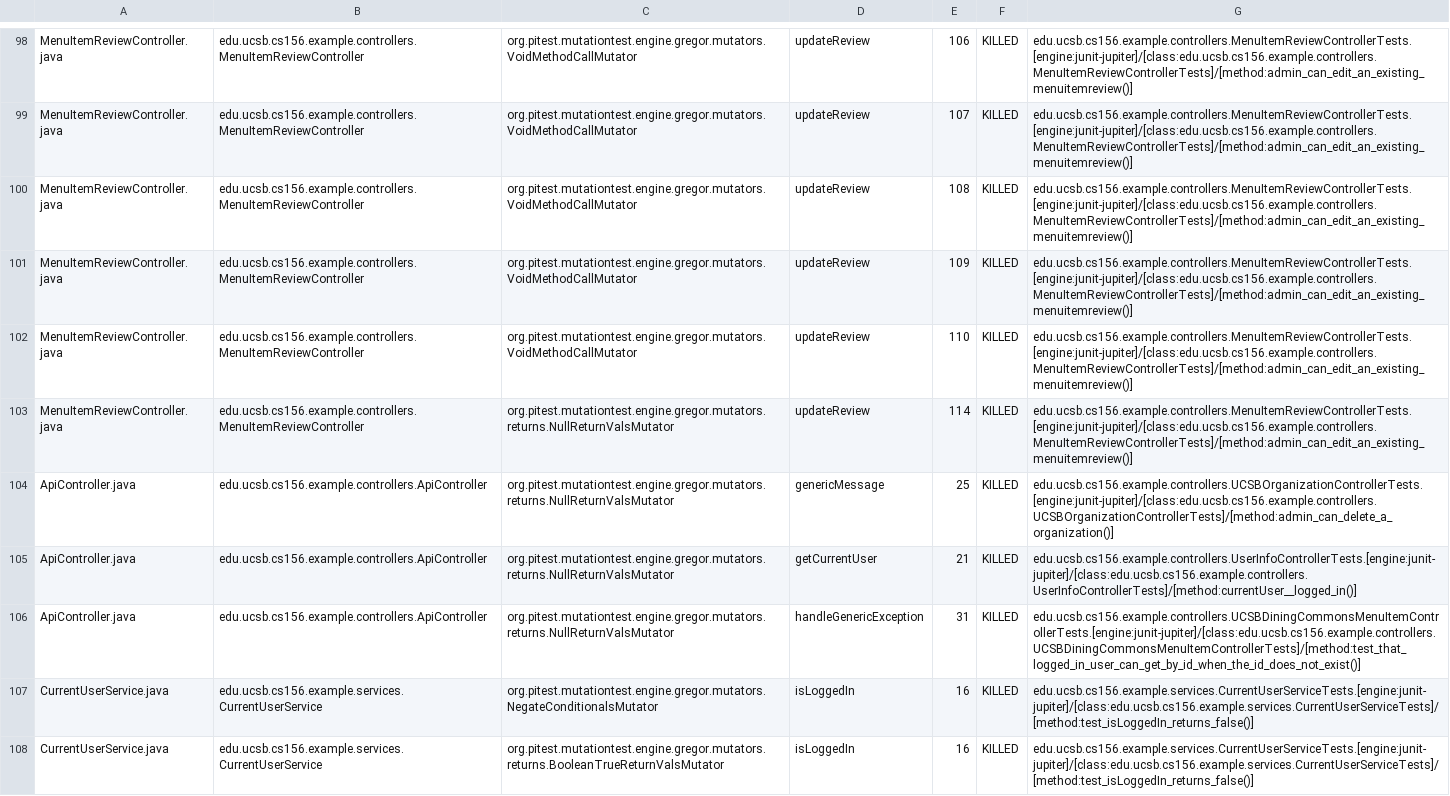
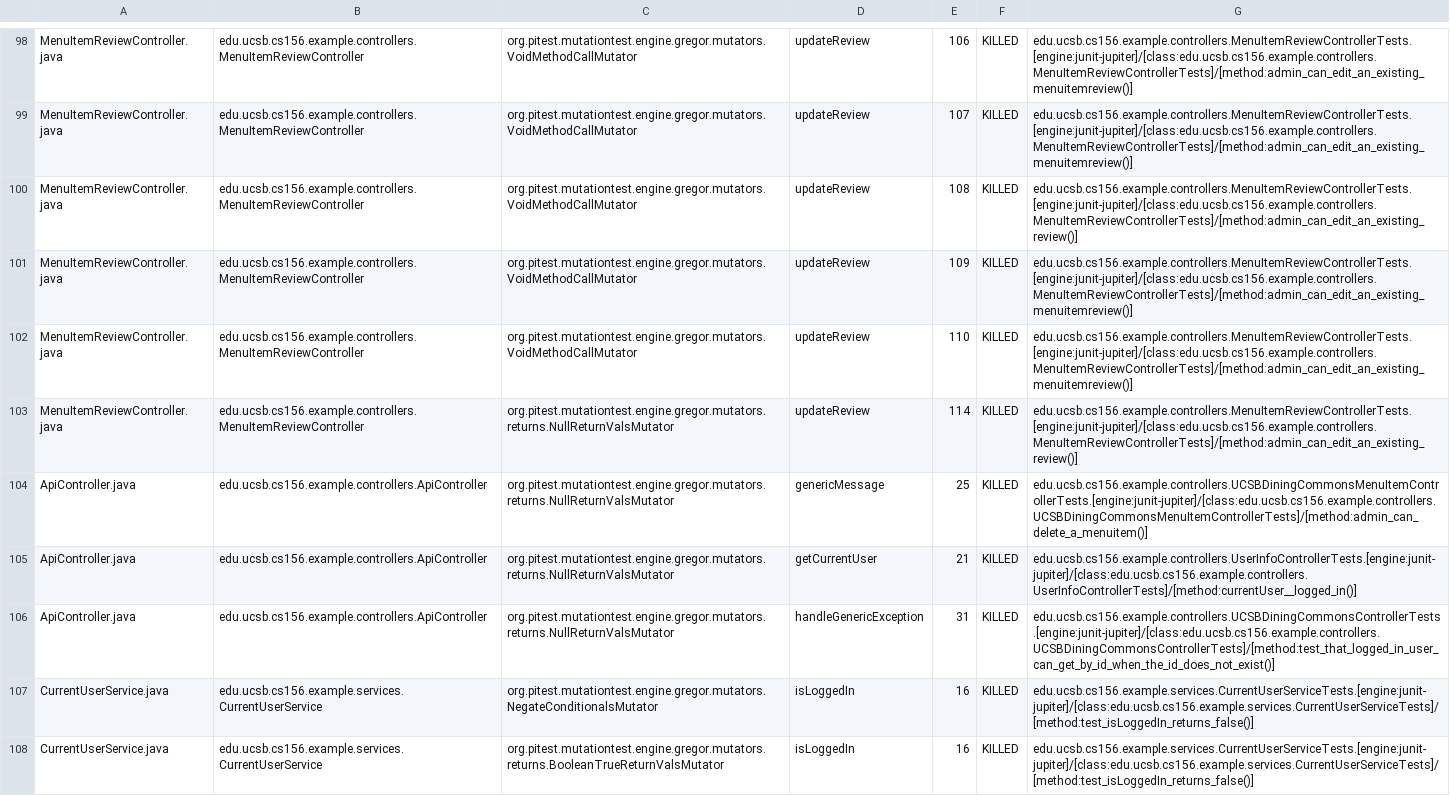
Before and after one commit to ucsb-cs156-m23/team02-m23-10am-1, a CSV file: prs/47/pitest/mutations.csv, drawn as a sheet; only a part is shown, gaps mark what is left out.

Commit message:
Deploying to gh-pages from @ ucsb-cs156-m23/team02-m23-10am-1@94cda807f6b3e1ddf94594fb390a5f06483a0cfc 🚀

```diff
--- a/prs/47/pitest/mutations.csv
+++ b/prs/47/pitest/mutations.csv
@@ -99,9 +99,9 @@ MenuItemReviewController.java,edu.ucsb.cs156.example.controllers.MenuItemReviewC
 MenuItemReviewController.java,edu.ucsb.cs156.example.controllers.MenuItemReviewController,org.pitest.mutationtest.engine.gregor.mutators.VoidMethodCallMutator,updateReview,107,KILLED,edu.ucsb.cs156.example.controllers.MenuItemReviewControllerTests.[engine:junit-jupiter]/[class:edu.ucsb.cs156.example.controllers.MenuItemReviewControllerTests]/[method:admin_can_edit_an_existing_menuitemreview()]
-MenuItemReviewController.java,edu.ucsb.cs156.example.controllers.MenuItemReviewController,org.pitest.mutationtest.engine.gregor.mutators.VoidMethodCallMutator,updateReview,108,KILLED,edu.ucsb.cs156.example.controllers.MenuItemReviewControllerTests.[engine:junit-jupiter]/[class:edu.ucsb.cs156.example.controllers.MenuItemReviewControllerTests]/[method:admin_can_edit_an_existing_menuitemreview()]
+MenuItemReviewController.java,edu.ucsb.cs156.example.controllers.MenuItemReviewController,org.pitest.mutationtest.engine.gregor.mutators.VoidMethodCallMutator,updateReview,108,KILLED,edu.ucsb.cs156.example.controllers.MenuItemReviewControllerTests.[engine:junit-jupiter]/[class:edu.ucsb.cs156.example.controllers.MenuItemReviewControllerTests]/[method:admin_can_edit_an_existing_review()]
 MenuItemReviewController.java,edu.ucsb.cs156.example.controllers.MenuItemReviewController,org.pitest.mutationtest.engine.gregor.mutators.VoidMethodCallMutator,updateReview,109,KILLED,edu.ucsb.cs156.example.controllers.MenuItemReviewControllerTests.[engine:junit-jupiter]/[class:edu.ucsb.cs156.example.controllers.MenuItemReviewControllerTests]/[method:admin_can_edit_an_existing_menuitemreview()]
 MenuItemReviewController.java,edu.ucsb.cs156.example.controllers.MenuItemReviewController,org.pitest.mutationtest.engine.gregor.mutators.VoidMethodCallMutator,updateReview,110,KILLED,edu.ucsb.cs156.example.controllers.MenuItemReviewControllerTests.[engine:junit-jupiter]/[class:edu.ucsb.cs156.example.controllers.MenuItemReviewControllerTests]/[method:admin_can_edit_an_existing_menuitemreview()]
-MenuItemReviewController.java,edu.ucsb.cs156.example.controllers.MenuItemReviewController,org.pitest.mutationtest.engine.gregor.mutators.returns.NullReturnValsMutator,updateReview,114,KILLED,edu.ucsb.cs156.example.controllers.MenuItemReviewControllerTests.[engine:junit-jupiter]/[class:edu.ucsb.cs156.example.controllers.MenuItemReviewControllerTests]/[method:admin_can_edit_an_existing_menuitemreview()]
-ApiController.java,edu.ucsb.cs156.example.controllers.ApiController,org.pitest.mutationtest.engine.gregor.mutators.returns.NullReturnValsMutator,genericMessage,25,KILLED,edu.ucsb.cs156.example.controllers.UCSBOrganizationControllerTests.[engine:junit-jupiter]/[class:edu.ucsb.cs156.example.controllers.UCSBOrganizationControllerTests]/[method:admin_can_delete_a_organization()]
+MenuItemReviewController.java,edu.ucsb.cs156.example.controllers.MenuItemReviewController,org.pitest.mutationtest.engine.gregor.mutators.returns.NullReturnValsMutator,updateReview,114,KILLED,edu.ucsb.cs156.example.controllers.MenuItemReviewControllerTests.[engine:junit-jupiter]/[class:edu.ucsb.cs156.example.controllers.MenuItemReviewControllerTests]/[method:admin_can_edit_an_existing_review()]
+ApiController.java,edu.ucsb.cs156.example.controllers.ApiController,org.pitest.mutationtest.engine.gregor.mutators.returns.NullReturnValsMutator,genericMessage,25,KILLED,edu.ucsb.cs156.example.controllers.UCSBDiningCommonsMenuItemControllerTests.[engine:junit-jupiter]/[class:edu.ucsb.cs156.example.controllers.UCSBDiningCommonsMenuItemControllerTests]/[method:admin_can_delete_a_menuitem()]
 ApiController.java,edu.ucsb.cs156.example.controllers.ApiController,org.pitest.mutationtest.engine.gregor.mutators.returns.NullReturnValsMutator,getCurrentUser,21,KILLED,edu.ucsb.cs156.example.controllers.UserInfoControllerTests.[engine:junit-jupiter]/[class:edu.ucsb.cs156.example.controllers.UserInfoControllerTests]/[method:currentUser__logged_in()]
-ApiController.java,edu.ucsb.cs156.example.controllers.ApiController,org.pitest.mutationtest.engine.gregor.mutators.returns.NullReturnValsMutator,handleGenericException,31,KILLED,edu.ucsb.cs156.example.controllers.UCSBDiningCommonsMenuItemControllerTests.[engine:junit-jupiter]/[class:edu.ucsb.cs156.example.controllers.UCSBDiningCommonsMenuItemControllerTests]/[method:test_that_logged_in_user_can_get_by_id_when_the_id_does_not_exist()]
+ApiController.java,edu.ucsb.cs156.example.controllers.ApiController,org.pitest.mutationtest.engine.gregor.mutators.returns.NullReturnValsMutator,handleGenericException,31,KILLED,edu.ucsb.cs156.example.controllers.UCSBDiningCommonsControllerTests.[engine:junit-jupiter]/[class:edu.ucsb.cs156.example.controllers.UCSBDiningCommonsControllerTests]/[method:test_that_logged_in_user_can_get_by_id_when_the_id_does_not_exist()]
 CurrentUserService.java,edu.ucsb.cs156.example.services.CurrentUserService,org.pitest.mutationtest.engine.gregor.mutators.NegateConditionalsMutator,isLoggedIn,16,KILLED,edu.ucsb.cs156.example.services.CurrentUserServiceTests.[engine:junit-jupiter]/[class:edu.ucsb.cs156.example.services.CurrentUserServiceTests]/[method:test_isLoggedIn_returns_false()]
```
Also changed, not shown: 15 other files.
